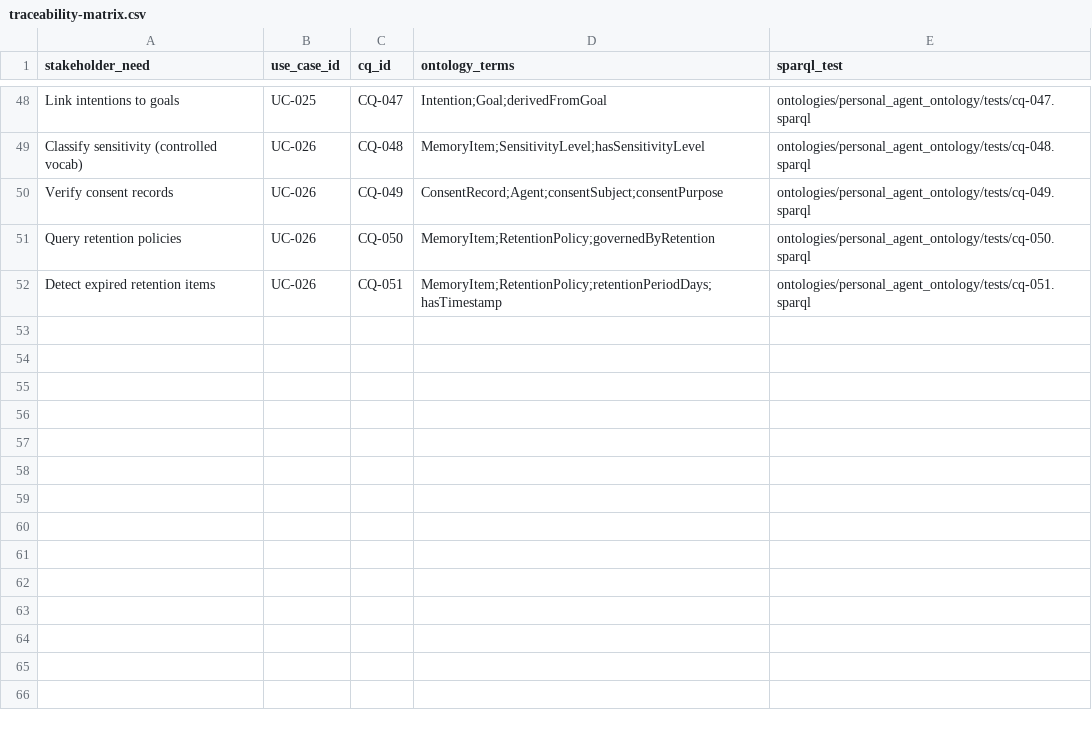
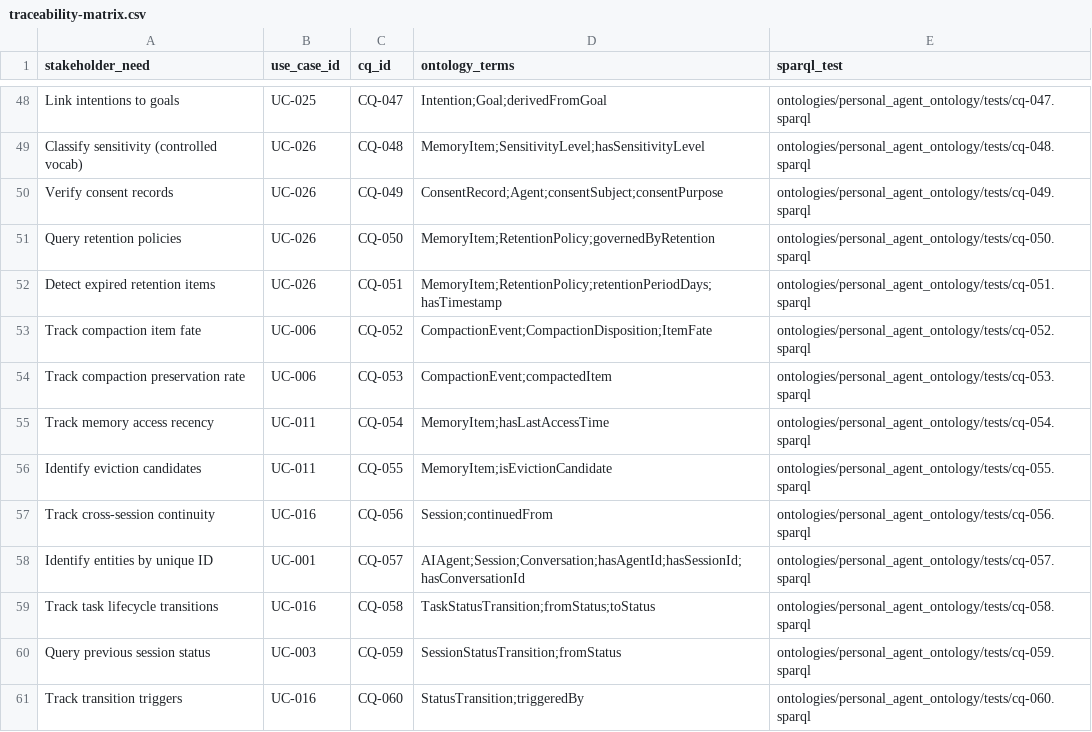
Before and after one commit to mepuka/ontology-skill, a CSV file: ontologies/personal_agent_ontology/docs/traceability-matrix.csv, drawn as a sheet; only a part is shown, gaps mark what is left out.

```diff
--- a/ontologies/personal_agent_ontology/docs/traceability-matrix.csv
+++ b/ontologies/personal_agent_ontology/docs/traceability-matrix.csv
@@ -52 +52,10 @@ stakeholder_need,use_case_id,cq_id,ontology_terms,sparql_test
 "Detect expired retention items",UC-026,CQ-051,"MemoryItem;RetentionPolicy;retentionPeriodDays;hasTimestamp",ontologies/personal_agent_ontology/tests/cq-051.sparql
+"Track compaction item fate",UC-006,CQ-052,"CompactionEvent;CompactionDisposition;ItemFate",ontologies/personal_agent_ontology/tests/cq-052.sparql
+"Track compaction preservation rate",UC-006,CQ-053,"CompactionEvent;compactedItem",ontologies/personal_agent_ontology/tests/cq-053.sparql
+"Track memory access recency",UC-011,CQ-054,"MemoryItem;hasLastAccessTime",ontologies/personal_agent_ontology/tests/cq-054.sparql
+"Identify eviction candidates",UC-011,CQ-055,"MemoryItem;isEvictionCandidate",ontologies/personal_agent_ontology/tests/cq-055.sparql
+"Track cross-session continuity",UC-016,CQ-056,"Session;continuedFrom",ontologies/personal_agent_ontology/tests/cq-056.sparql
+"Identify entities by unique ID",UC-001,CQ-057,"AIAgent;Session;Conversation;hasAgentId;hasSessionId;hasConversationId",ontologies/personal_agent_ontology/tests/cq-057.sparql
+"Track task lifecycle transitions",UC-016,CQ-058,"TaskStatusTransition;fromStatus;toStatus",ontologies/personal_agent_ontology/tests/cq-058.sparql
+"Query previous session status",UC-003,CQ-059,"SessionStatusTransition;fromStatus",ontologies/personal_agent_ontology/tests/cq-059.sparql
+"Track transition triggers",UC-016,CQ-060,"StatusTransition;triggeredBy",ontologies/personal_agent_ontology/tests/cq-060.sparql
```
Also changed, not shown: 11 other files.
